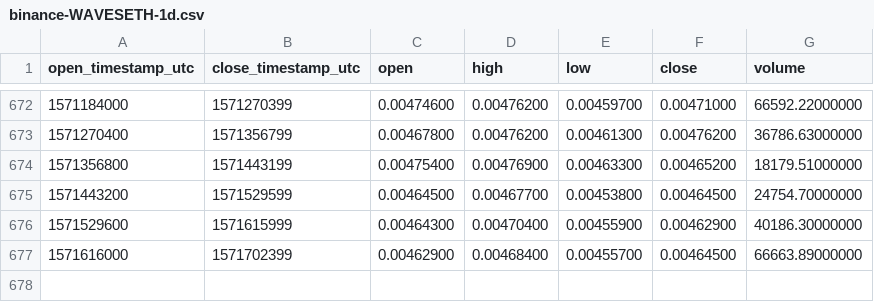
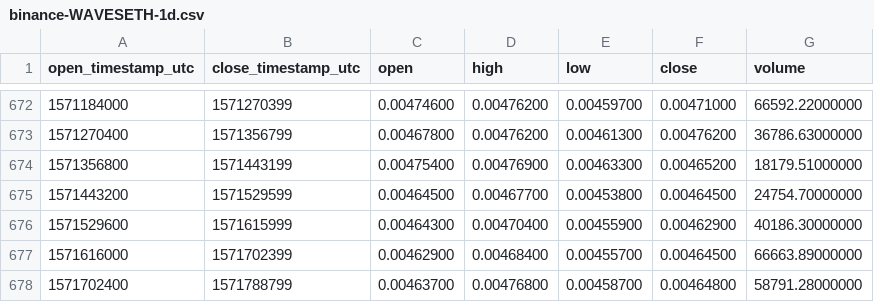
Before and after one commit to cryptobigbro/binance-WAVESETH, a CSV file: binance-WAVESETH-1d.csv, drawn as a sheet; only a part is shown, gaps mark what is left out.

Commit message:
Update OHLCV data.

```diff
--- a/binance-WAVESETH-1d.csv
+++ b/binance-WAVESETH-1d.csv
@@ -677 +677,2 @@ open_timestamp_utc,close_timestamp_utc,open,high,low,close,volume
 1571616000,1571702399,0.00462900,0.00468400,0.00455700,0.00464500,66663.89000000
+1571702400,1571788799,0.00463700,0.00476800,0.00458700,0.00464800,58791.28000000
```
Also changed, not shown: 1 other file.
